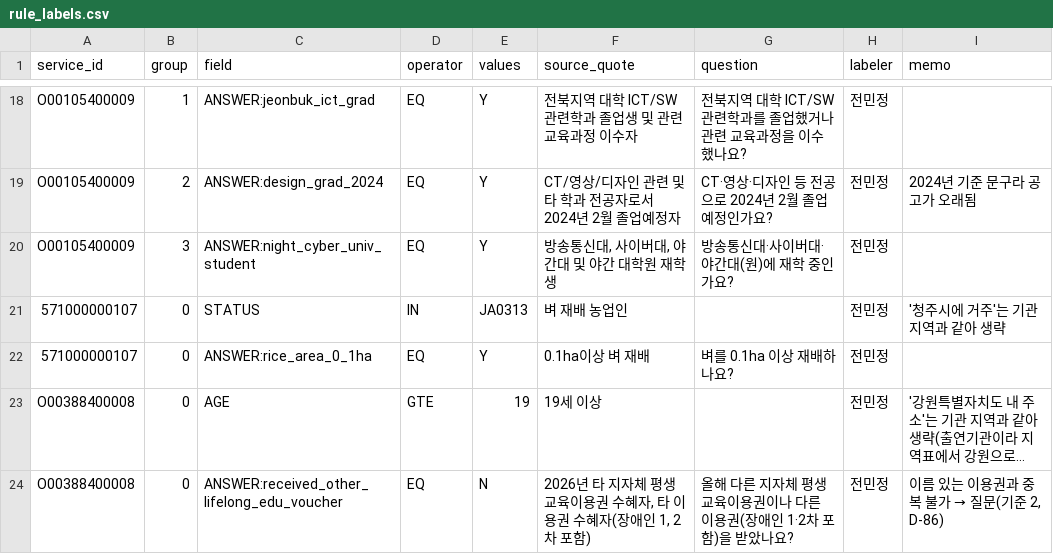
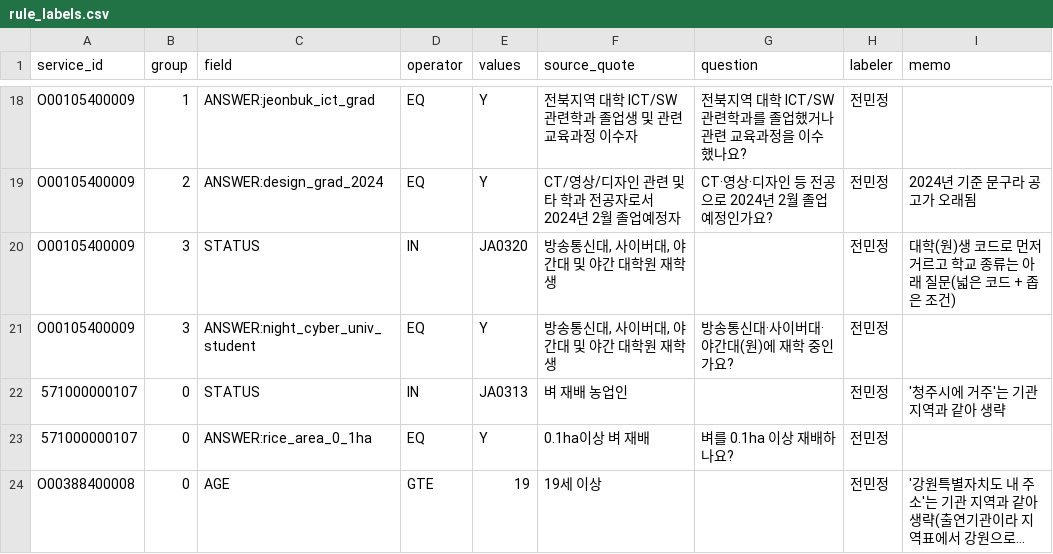
Before and after one commit to JavaSpring-TeamB/bokdeongi, a CSV file: data-lab/rule_labels/rule_labels.csv, drawn as a sheet; only a part is shown, gaps mark what is left out; the shorter side is filled out with more unchanged rows; long unchanged cells end in …; the diff names each change by its address in the sheet, - before the commit and + after, or states it on an @@ line.

Commit message:
data(DATA-03): 야간대·사이버대 재학생 라벨에 대학(원)생 코드 추가

```diff
--- a/data-lab/rule_labels/rule_labels.csv
+++ b/data-lab/rule_labels/rule_labels.csv
+row 20: O00105400009 | 3 | STATUS | IN | JA0320 | 방송통신대, 사이버대, 야간대 및 야간 대학원 재학생 |  | 전민정 | 대학(원)생 코드로 먼저 거르고 학교 종류는 아래 질문(넓은 코드 + 좁은 조건)
```
Also changed, not shown: backend/src/main/resources/eligibility/label-rules.csv.
